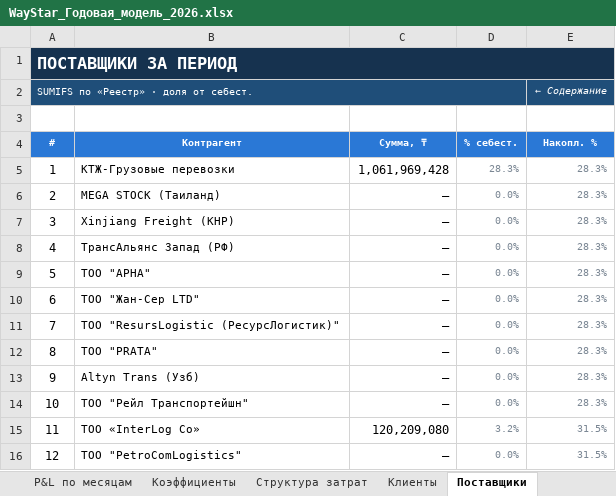
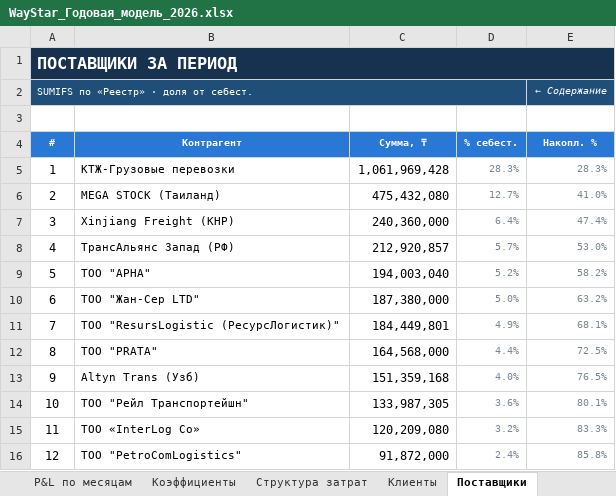
Before and after one commit to aoobakirov/board-presentation, an Excel workbook: waystar-management-report/WayStar_Годовая_модель_2026.xlsx, sheet Поставщики, drawn as a sheet; only a part is shown; values as stored, in another font and other column widths than the file's, no borders; the diff covers the shown part only; the diff names each change by its address in the sheet, - before the commit and + after, or states it on an @@ line.

```diff
--- a/waystar-management-report/WayStar_Годовая_модель_2026.xlsx (sheet Поставщики)
+++ b/waystar-management-report/WayStar_Годовая_модель_2026.xlsx (sheet Поставщики)
-C6 (Сумма, ₸): —
+C6 (Сумма, ₸): 475,432,080
-D6 (% себест.): 0.0%
+D6 (% себест.): 12.7%
-E6 (Накопл. %): 28.3%
+E6 (Накопл. %): 41.0%
-C7 (Сумма, ₸): —
+C7 (Сумма, ₸): 240,360,000
-D7 (% себест.): 0.0%
+D7 (% себест.): 6.4%
-E7 (Накопл. %): 28.3%
+E7 (Накопл. %): 47.4%
-C8 (Сумма, ₸): —
+C8 (Сумма, ₸): 212,920,857
-D8 (% себест.): 0.0%
+D8 (% себест.): 5.7%
-E8 (Накопл. %): 28.3%
+E8 (Накопл. %): 53.0%
-C9 (Сумма, ₸): —
+C9 (Сумма, ₸): 194,003,040
-D9 (% себест.): 0.0%
+D9 (% себест.): 5.2%
-E9 (Накопл. %): 28.3%
+E9 (Накопл. %): 58.2%
-C10 (Сумма, ₸): —
+C10 (Сумма, ₸): 187,380,000
-D10 (% себест.): 0.0%
+D10 (% себест.): 5.0%
-E10 (Накопл. %): 28.3%
+E10 (Накопл. %): 63.2%
-C11 (Сумма, ₸): —
+C11 (Сумма, ₸): 184,449,801
-D11 (% себест.): 0.0%
+D11 (% себест.): 4.9%
-E11 (Накопл. %): 28.3%
+E11 (Накопл. %): 68.1%
-C12 (Сумма, ₸): —
+C12 (Сумма, ₸): 164,568,000
-D12 (% себест.): 0.0%
+D12 (% себест.): 4.4%
-E12 (Накопл. %): 28.3%
+E12 (Накопл. %): 72.5%
-C13 (Сумма, ₸): —
+C13 (Сумма, ₸): 151,359,168
-D13 (% себест.): 0.0%
+D13 (% себест.): 4.0%
-E13 (Накопл. %): 28.3%
+E13 (Накопл. %): 76.5%
-C14 (Сумма, ₸): —
+C14 (Сумма, ₸): 133,987,305
-D14 (% себест.): 0.0%
+D14 (% себест.): 3.6%
-E14 (Накопл. %): 28.3%
+E14 (Накопл. %): 80.1%
-E15 (Накопл. %): 31.5%
+E15 (Накопл. %): 83.3%
-C16 (Сумма, ₸): —
+C16 (Сумма, ₸): 91,872,000
-D16 (% себест.): 0.0%
+D16 (% себест.): 2.4%
-E16 (Накопл. %): 31.5%
+E16 (Накопл. %): 85.8%
```
Also changed, not shown: 39 added rows and 9 edited cells elsewhere in this sheet, sheet Клиенты, sheet P&L по месяцам, sheet Структура затрат, 1 other file.
